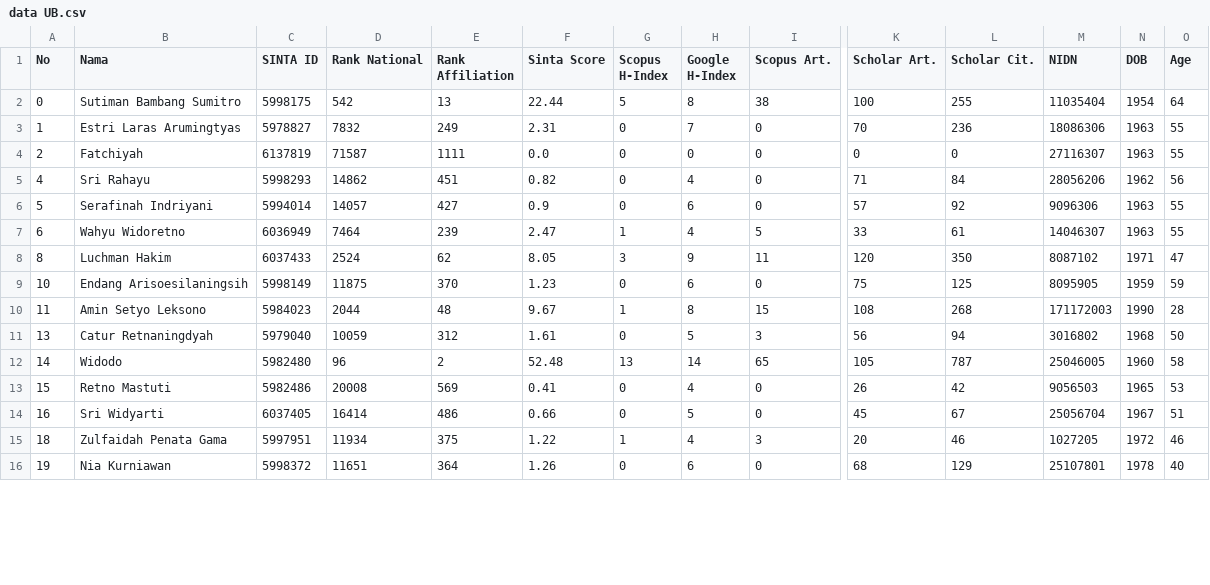
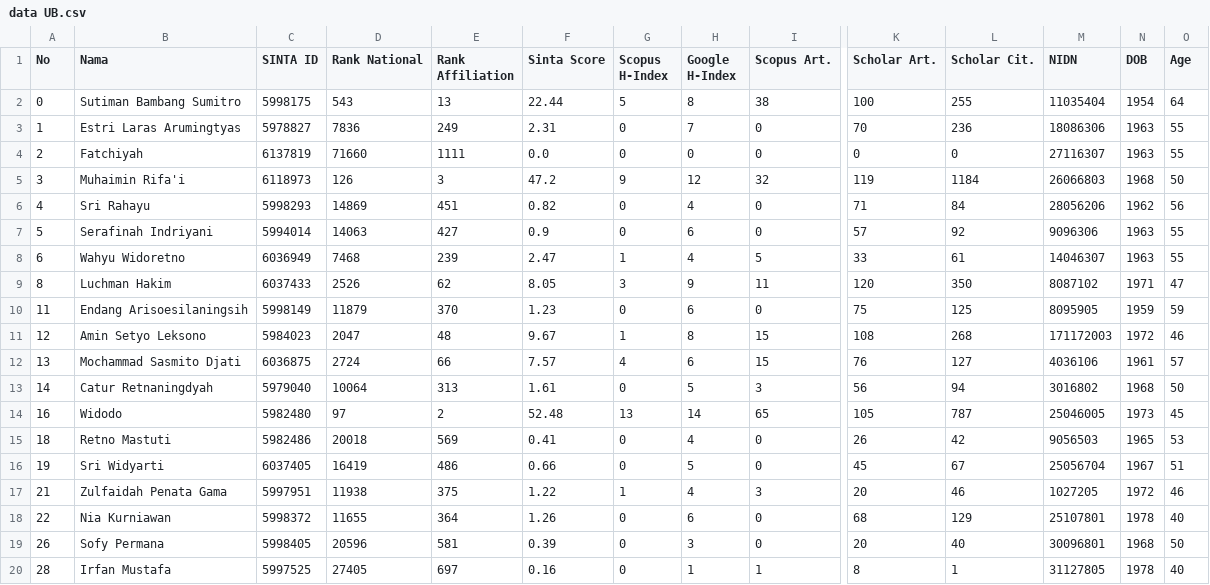
Before and after one commit to matinnuhamunada/SINTA_data_mining, a CSV file: data UB.csv, drawn as a sheet; only a part is shown, gaps mark what is left out; addresses are those after the commit; rows hold the shown columns only; the diff covers the shown part only; the diff names each change by its address in the sheet, - before the commit and + after, or states it on an @@ line.

```diff
--- a/data UB.csv
+++ b/data UB.csv
-D2 (Rank National): 542
+D2 (Rank National): 543
-D3 (Rank National): 7832
+D3 (Rank National): 7836
-D4 (Rank National): 71587
+D4 (Rank National): 71660
+row 5: 3 | Muhaimin Rifa'i | 6118973 | 126 | 3 | 47.2 | 9 | 12 | 32 | 119 | 1184 | 26066803 | 1968 | 50
-D6 (Rank National): 14862
+D6 (Rank National): 14869
-D7 (Rank National): 14057
+D7 (Rank National): 14063
-D8 (Rank National): 7464
+D8 (Rank National): 7468
-D9 (Rank National): 2524
+D9 (Rank National): 2526
-A10 (No): 10
+A10 (No): 11
-D10 (Rank National): 11875
+D10 (Rank National): 11879
-A11 (No): 11
+A11 (No): 12
-D11 (Rank National): 2044
+D11 (Rank National): 2047
-N11 (DOB): 1990
+N11 (DOB): 1972
-O11 (Age): 28
+O11 (Age): 46
+row 12: 13 | Mochammad Sasmito Djati | 6036875 | 2724 | 66 | 7.57 | 4 | 6 | 15 | 76 | 127 | 4036106 | 1961 | 57
-A13 (No): 13
+A13 (No): 14
-D13 (Rank National): 10059
+D13 (Rank National): 10064
-E13 (Rank Affiliation): 312
+E13 (Rank Affiliation): 313
-A14 (No): 14
+A14 (No): 16
-D14 (Rank National): 96
+D14 (Rank National): 97
-N14 (DOB): 1960
+N14 (DOB): 1973
-O14 (Age): 58
+O14 (Age): 45
-A15 (No): 15
+A15 (No): 18
-D15 (Rank National): 20008
+D15 (Rank National): 20018
-A16 (No): 16
+A16 (No): 19
-D16 (Rank National): 16414
+D16 (Rank National): 16419
-A17 (No): 18
+A17 (No): 21
-D17 (Rank National): 11934
+D17 (Rank National): 11938
-A18 (No): 19
+A18 (No): 22
-D18 (Rank National): 11651
+D18 (Rank National): 11655
+row 19: 26 | Sofy Permana | 5998405 | 20596 | 581 | 0.39 | 0 | 3 | 0 | 20 | 40 | 30096801 | 1968 | 50
+row 20: 28 | Irfan Mustafa | 5997525 | 27405 | 697 | 0.16 | 0 | 1 | 1 | 8 | 1 | 31127805 | 1978 | 40
```
Also changed, not shown: 2 added rows, 2 removed rows and 4 edited cells elsewhere in this file, data4_ub.csv, data_NIDN_ub.csv, 7 other files.
